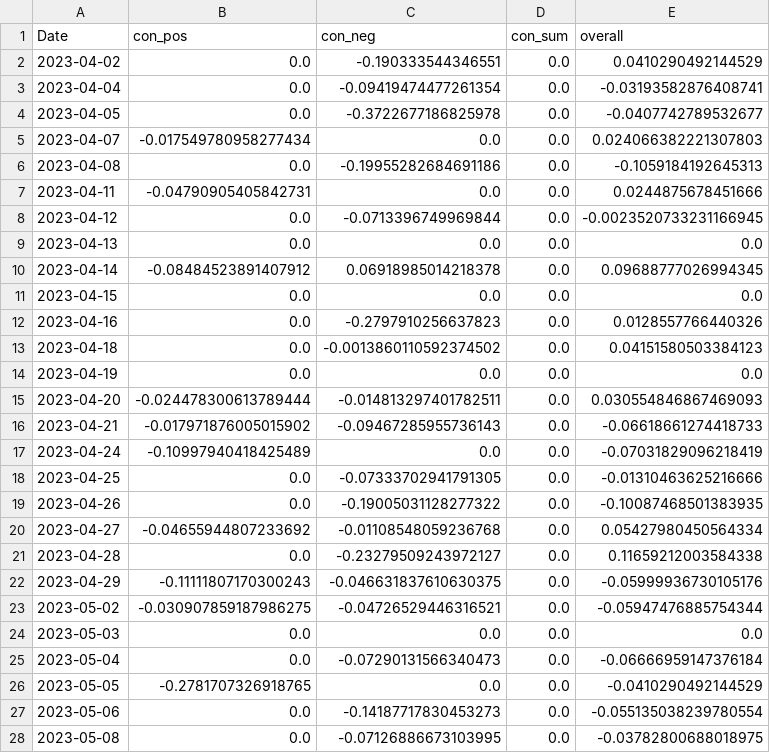
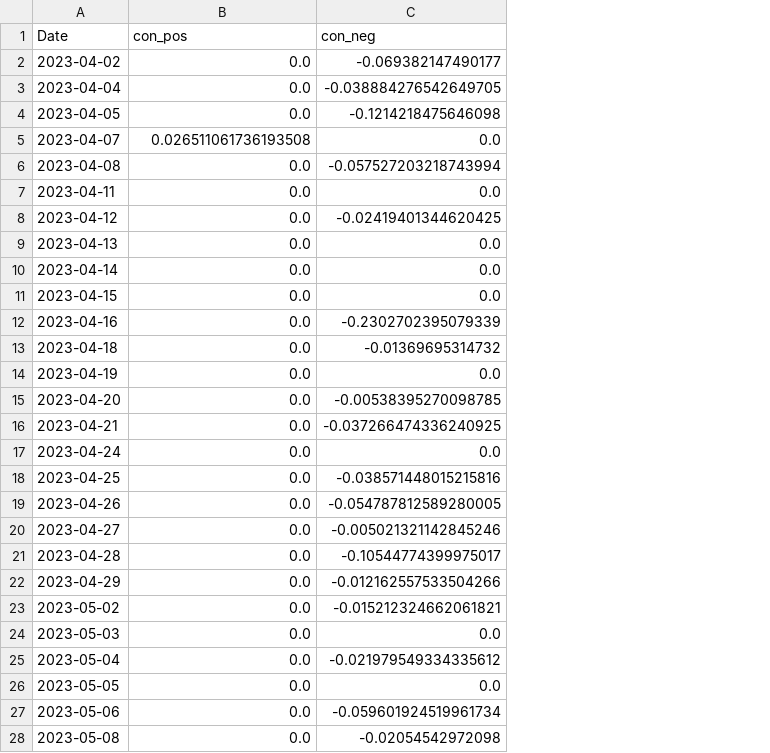
Before and after one commit to CRXIC/QuantConnect, a CSV file: crypto/BTC/BTC_1_o.csv, drawn as a sheet; only a part is shown; the diff covers the shown part only; the diff names each change by its address in the sheet, - before the commit and + after, or states it on an @@ line.

```diff
--- a/crypto/BTC/BTC_1_o.csv
+++ b/crypto/BTC/BTC_1_o.csv
-column D (con_sum), rows 2-28: all 0.0
-column E (overall), rows 2-28: 0.0410290492144529 | -0.03193582876408741 | -0.0407742789532677 | 0.024066382221307803 | -0.1059184192645313 | 0.0244875678451666 | -0.0023520733231166945 | 0.0 | 0.09688777026994345 | 0.0 | 0.0128557766440326 | 0.04151580503384123 | 0.0 | 0.030554846867469093 | -0.06618661274418733 | -0.07031829096218419 | -0.01310463625216666 | -0.10087468501383935 | 0.05427980450564334 | 0.11659212003584338 | -0.05999936730105176 | -0.05947476885754344 | 0.0 | -0.06666959147376184 | -0.0410290492144529 | -0.055135038239780554 | -0.03782800688018975
-C2 (con_neg): -0.190333544346551
+C2 (con_neg): -0.069382147490177
-C3 (con_neg): -0.09419474477261354
+C3 (con_neg): -0.038884276542649705
-C4 (con_neg): -0.3722677186825978
+C4 (con_neg): -0.1214218475646098
-B5 (con_pos): -0.017549780958277434
+B5 (con_pos): 0.026511061736193508
-C6 (con_neg): -0.19955282684691186
+C6 (con_neg): -0.057527203218743994
-B7 (con_pos): -0.04790905405842731
+B7 (con_pos): 0.0
-C8 (con_neg): -0.0713396749969844
+C8 (con_neg): -0.02419401344620425
-B10 (con_pos): -0.08484523891407912
+B10 (con_pos): 0.0
-C10 (con_neg): 0.06918985014218378
+C10 (con_neg): 0.0
-C12 (con_neg): -0.2797910256637823
+C12 (con_neg): -0.2302702395079339
-C13 (con_neg): -0.0013860110592374502
+C13 (con_neg): -0.01369695314732
-B15 (con_pos): -0.024478300613789444
+B15 (con_pos): 0.0
-C15 (con_neg): -0.014813297401782511
+C15 (con_neg): -0.00538395270098785
-B16 (con_pos): -0.017971876005015902
+B16 (con_pos): 0.0
-C16 (con_neg): -0.09467285955736143
+C16 (con_neg): -0.037266474336240925
-B17 (con_pos): -0.10997940418425489
+B17 (con_pos): 0.0
-C18 (con_neg): -0.07333702941791305
+C18 (con_neg): -0.038571448015215816
-C19 (con_neg): -0.19005031128277322
+C19 (con_neg): -0.054787812589280005
-B20 (con_pos): -0.04655944807233692
+B20 (con_pos): 0.0
-C20 (con_neg): -0.01108548059236768
+C20 (con_neg): -0.005021321142845246
-C21 (con_neg): -0.23279509243972127
+C21 (con_neg): -0.10544774399975017
-B22 (con_pos): -0.11111807170300243
+B22 (con_pos): 0.0
-C22 (con_neg): -0.046631837610630375
+C22 (con_neg): -0.012162557533504266
-B23 (con_pos): -0.030907859187986275
+B23 (con_pos): 0.0
-C23 (con_neg): -0.04726529446316521
+C23 (con_neg): -0.015212324662061821
-C25 (con_neg): -0.07290131566340473
+C25 (con_neg): -0.021979549334335612
-B26 (con_pos): -0.2781707326918765
+B26 (con_pos): 0.0
-C27 (con_neg): -0.14187717830453273
+C27 (con_neg): -0.059601924519961734
-C28 (con_neg): -0.07126886673103995
+C28 (con_neg): -0.02054542972098
```
Also changed, not shown: 28 edited cells elsewhere in this file.
